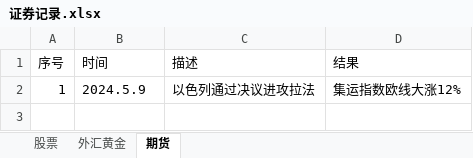
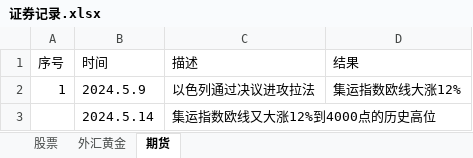
Before and after one commit to namelcx/military_org_new, an Excel workbook: 证券记录.xlsx, sheet 期货, drawn as a sheet; values as stored, in another font and other column widths than the file's, no borders; the diff names each change by its address in the sheet, - before the commit and + after, or states it on an @@ line.

Commit message:
add:证券记录

```diff
--- a/证券记录.xlsx (sheet 期货)
+++ b/证券记录.xlsx (sheet 期货)
+row 3:  | 2024.5.14 | 集运指数欧线又大涨12%到4000点的历史高位
```
Also changed, not shown: sheet 股票, 7 other files.
